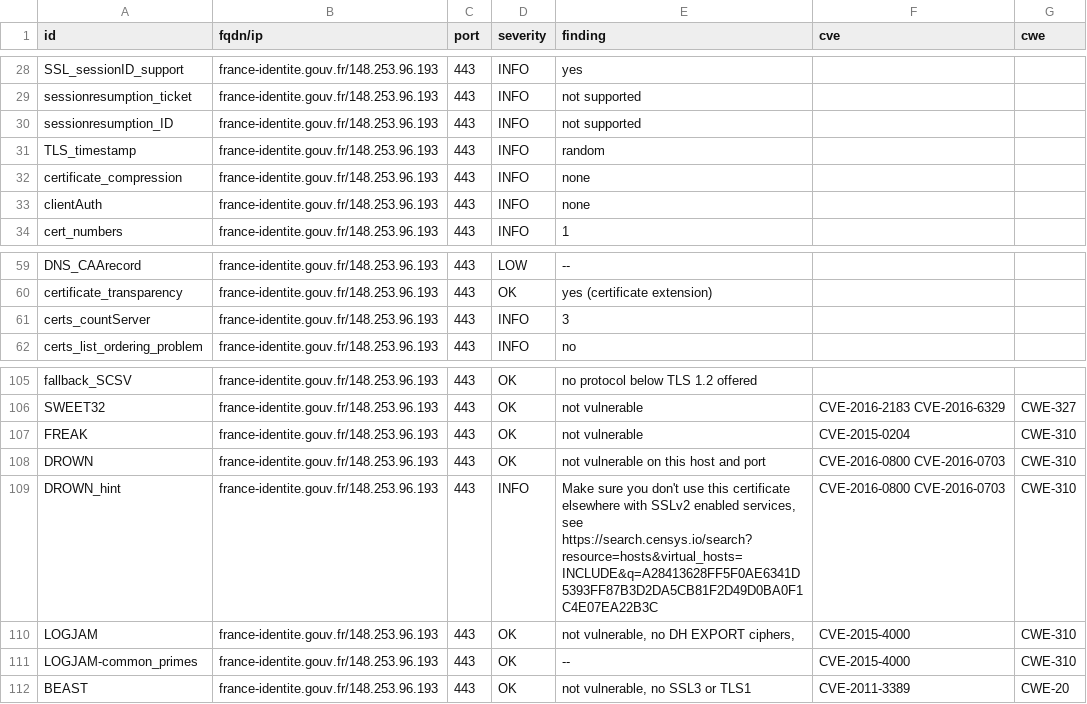
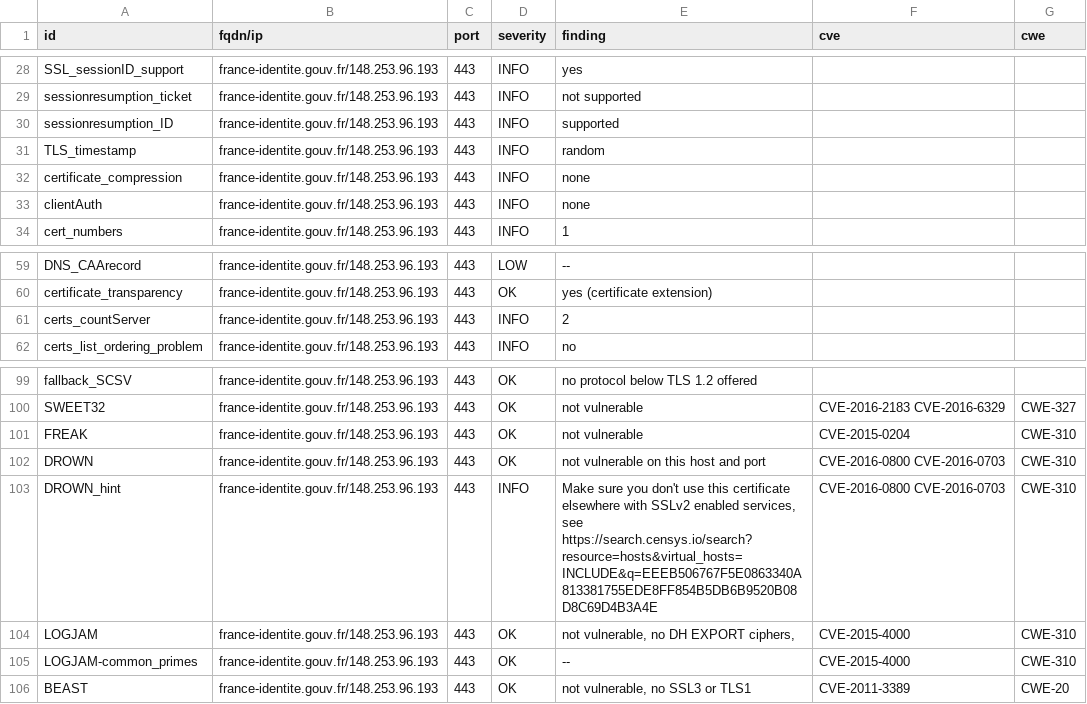
Before and after one commit to GKO-org/dashlordPrd4, a CSV file: results/aHR0cHM6Ly9mcmFuY2UtaWRlbnRpdGUuZ291di5mcg==/testssl.csv, drawn as a sheet; only a part is shown, gaps mark what is left out; the diff covers the shown part only.

Commit message:
update: https://france-identite.gouv.fr

```diff
--- a/results/aHR0cHM6Ly9mcmFuY2UtaWRlbnRpdGUuZ291di5mcg==/testssl.csv
+++ b/results/aHR0cHM6Ly9mcmFuY2UtaWRlbnRpdGUuZ291di5mcg==/testssl.csv
@@ -29,3 +29,3 @@
 "sessionresumption_ticket","france-identite.gouv.fr/148.253.96.193","443","INFO","not supported","",""
-"sessionresumption_ID","france-identite.gouv.fr/148.253.96.193","443","INFO","not supported","",""
+"sessionresumption_ID","france-identite.gouv.fr/148.253.96.193","443","INFO","supported","",""
 "TLS_timestamp","france-identite.gouv.fr/148.253.96.193","443","INFO","random","",""
@@ -60,3 +60,3 @@
 "certificate_transparency","france-identite.gouv.fr/148.253.96.193","443","OK","yes (certificate extension)","",""
-"certs_countServer","france-identite.gouv.fr/148.253.96.193","443","INFO","3","",""
+"certs_countServer","france-identite.gouv.fr/148.253.96.193","443","INFO","2","",""
 "certs_list_ordering_problem","france-identite.gouv.fr/148.253.96.193","443","INFO","no","",""
@@ -108,3 +102,3 @@
 "DROWN","france-identite.gouv.fr/148.253.96.193","443","OK","not vulnerable on this host and port","CVE-2016-0800 CVE-2016-0703","CWE-310"
-"DROWN_hint","france-identite.gouv.fr/148.253.96.193","443","INFO","Make sure you don't use this certificate elsewhere with SSLv2 enabled services, see https://search.censys.io/search?resource=hosts&virtual_hosts=INCLUDE&q=A28413628FF5F0AE6341D5393FF87B3D2DA5CB81F2D49D0BA0F1C4E07EA22B3C","CVE-2016-0800 CVE-2016-0703","CWE-310"
+"DROWN_hint","france-identite.gouv.fr/148.253.96.193","443","INFO","Make sure you don't use this certificate elsewhere with SSLv2 enabled services, see https://search.censys.io/search?resource=hosts&virtual_hosts=INCLUDE&q=EEEB506767F5E0863340A813381755EDE8FF854B5DB6B9520B08D8C69D4B3A4E","CVE-2016-0800 CVE-2016-0703","CWE-310"
 "LOGJAM","france-identite.gouv.fr/148.253.96.193","443","OK","not vulnerable, no DH EXPORT ciphers,","CVE-2015-4000","CWE-310"
```
Also changed, not shown: 6 removed rows and 8 edited cells elsewhere in this file, 9 other files.
